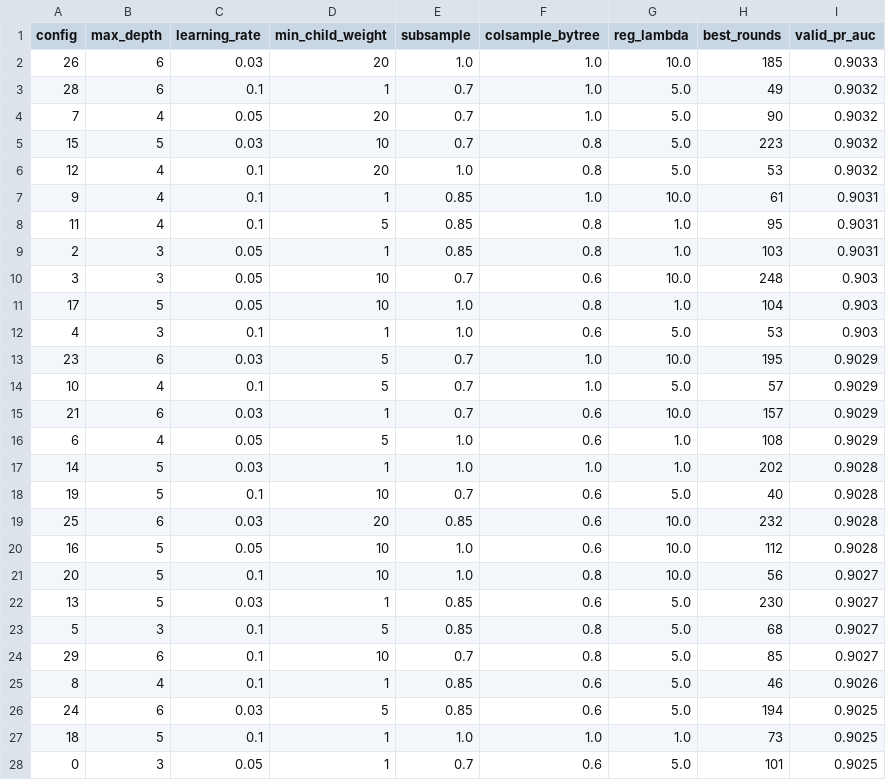
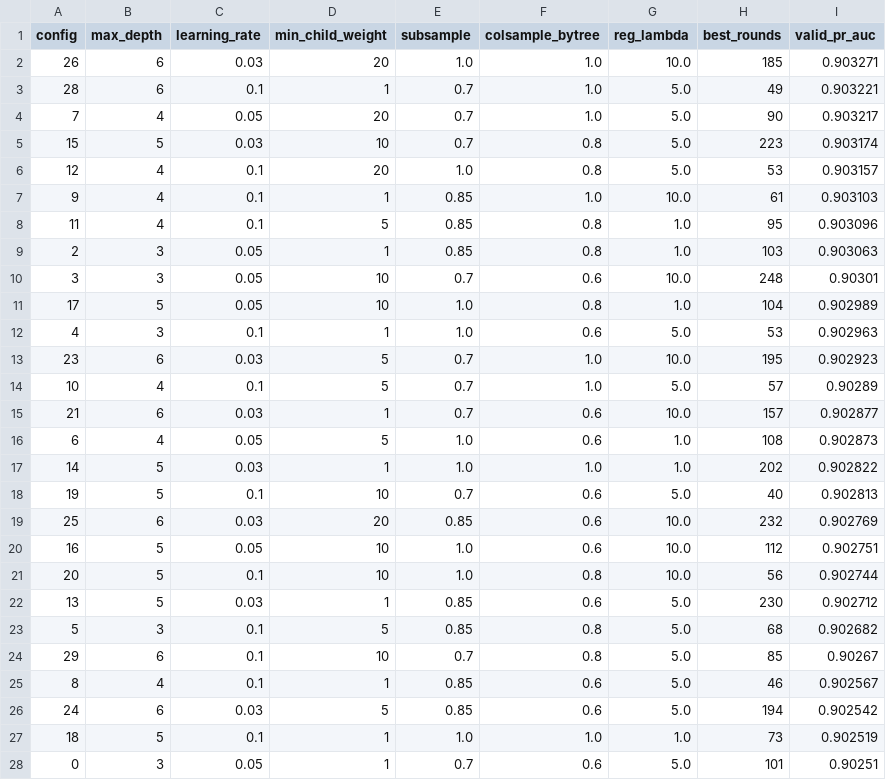
Before and after one commit to niranjan9155/london-crime-prediction, a CSV file: outputs/tables/tuning_xgb_own.csv, drawn as a sheet; only a part is shown; the diff covers the shown part only.

```diff
--- a/outputs/tables/tuning_xgb_own.csv
+++ b/outputs/tables/tuning_xgb_own.csv
@@ -1,28 +1,28 @@
 config,max_depth,learning_rate,min_child_weight,subsample,colsample_bytree,reg_lambda,best_rounds,valid_pr_auc
-26,6,0.03,20,1.0,1.0,10.0,185,0.9033
-28,6,0.1,1,0.7,1.0,5.0,49,0.9032
-7,4,0.05,20,0.7,1.0,5.0,90,0.9032
-15,5,0.03,10,0.7,0.8,5.0,223,0.9032
-12,4,0.1,20,1.0,0.8,5.0,53,0.9032
-9,4,0.1,1,0.85,1.0,10.0,61,0.9031
-11,4,0.1,5,0.85,0.8,1.0,95,0.9031
-2,3,0.05,1,0.85,0.8,1.0,103,0.9031
-3,3,0.05,10,0.7,0.6,10.0,248,0.903
-17,5,0.05,10,1.0,0.8,1.0,104,0.903
-4,3,0.1,1,1.0,0.6,5.0,53,0.903
-23,6,0.03,5,0.7,1.0,10.0,195,0.9029
-10,4,0.1,5,0.7,1.0,5.0,57,0.9029
-21,6,0.03,1,0.7,0.6,10.0,157,0.9029
-6,4,0.05,5,1.0,0.6,1.0,108,0.9029
-14,5,0.03,1,1.0,1.0,1.0,202,0.9028
-19,5,0.1,10,0.7,0.6,5.0,40,0.9028
-25,6,0.03,20,0.85,0.6,10.0,232,0.9028
-16,5,0.05,10,1.0,0.6,10.0,112,0.9028
-20,5,0.1,10,1.0,0.8,10.0,56,0.9027
-13,5,0.03,1,0.85,0.6,5.0,230,0.9027
-5,3,0.1,5,0.85,0.8,5.0,68,0.9027
-29,6,0.1,10,0.7,0.8,5.0,85,0.9027
-8,4,0.1,1,0.85,0.6,5.0,46,0.9026
-24,6,0.03,5,0.85,0.6,5.0,194,0.9025
-18,5,0.1,1,1.0,1.0,1.0,73,0.9025
-0,3,0.05,1,0.7,0.6,5.0,101,0.9025
+26,6,0.03,20,1.0,1.0,10.0,185,0.903271
+28,6,0.1,1,0.7,1.0,5.0,49,0.903221
+7,4,0.05,20,0.7,1.0,5.0,90,0.903217
+15,5,0.03,10,0.7,0.8,5.0,223,0.903174
+12,4,0.1,20,1.0,0.8,5.0,53,0.903157
+9,4,0.1,1,0.85,1.0,10.0,61,0.903103
+11,4,0.1,5,0.85,0.8,1.0,95,0.903096
+2,3,0.05,1,0.85,0.8,1.0,103,0.903063
+3,3,0.05,10,0.7,0.6,10.0,248,0.90301
+17,5,0.05,10,1.0,0.8,1.0,104,0.902989
+4,3,0.1,1,1.0,0.6,5.0,53,0.902963
+23,6,0.03,5,0.7,1.0,10.0,195,0.902923
+10,4,0.1,5,0.7,1.0,5.0,57,0.90289
+21,6,0.03,1,0.7,0.6,10.0,157,0.902877
+6,4,0.05,5,1.0,0.6,1.0,108,0.902873
+14,5,0.03,1,1.0,1.0,1.0,202,0.902822
+19,5,0.1,10,0.7,0.6,5.0,40,0.902813
+25,6,0.03,20,0.85,0.6,10.0,232,0.902769
+16,5,0.05,10,1.0,0.6,10.0,112,0.902751
+20,5,0.1,10,1.0,0.8,10.0,56,0.902744
+13,5,0.03,1,0.85,0.6,5.0,230,0.902712
+5,3,0.1,5,0.85,0.8,5.0,68,0.902682
+29,6,0.1,10,0.7,0.8,5.0,85,0.90267
+8,4,0.1,1,0.85,0.6,5.0,46,0.902567
+24,6,0.03,5,0.85,0.6,5.0,194,0.902542
+18,5,0.1,1,1.0,1.0,1.0,73,0.902519
+0,3,0.05,1,0.7,0.6,5.0,101,0.90251
```
Also changed, not shown: 3 edited cells elsewhere in this file, outputs/tables/bootstrap_comparisons.csv, outputs/tables/shap_importance.csv, 8 other files.
